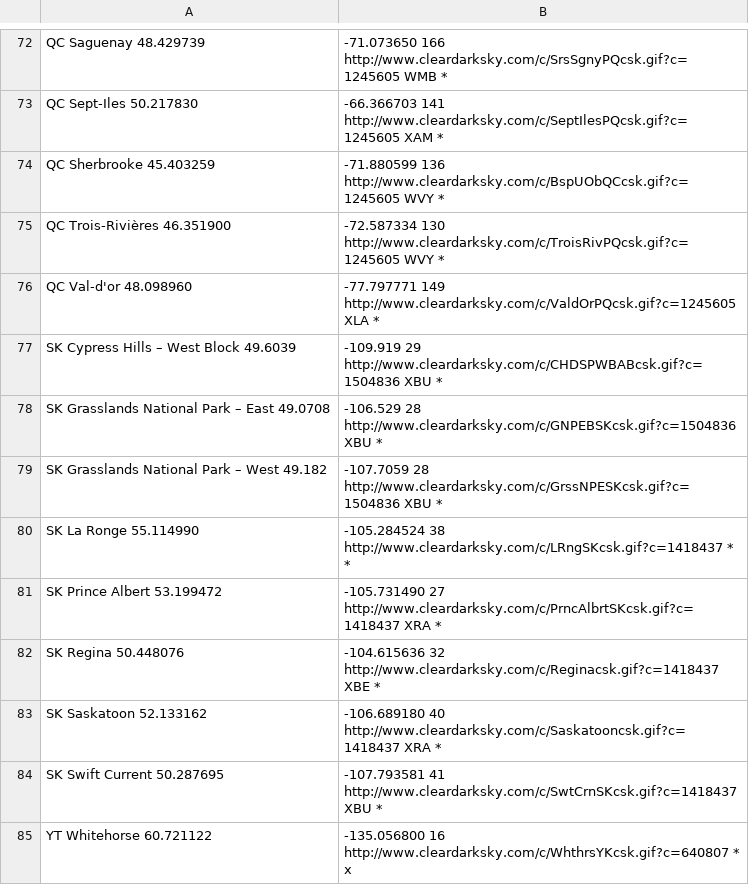
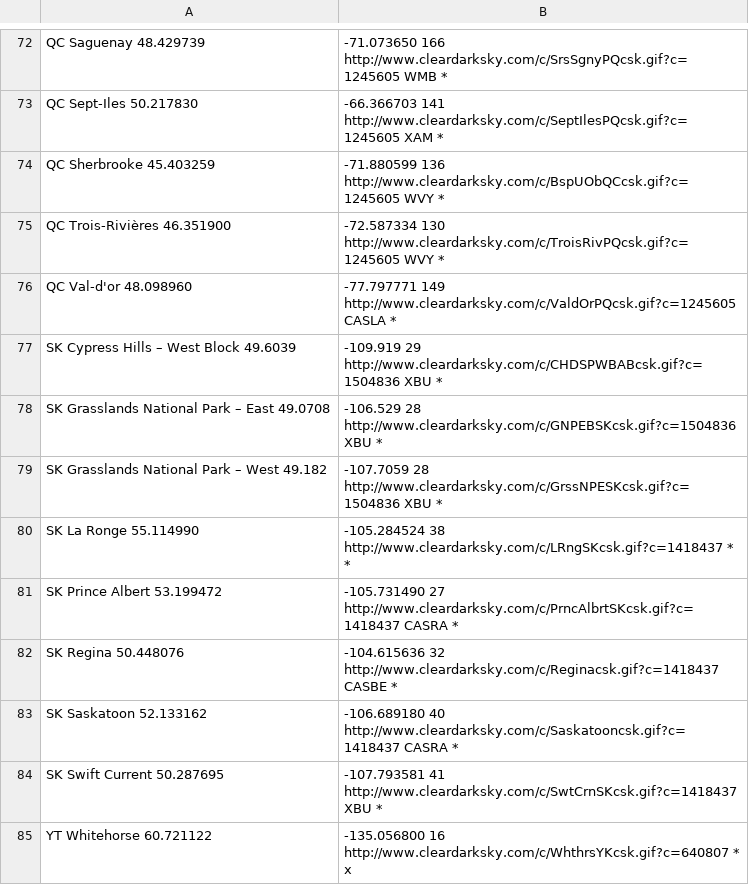
Before and after one commit to johanley/astro, a CSV file: dev/station_links/cda_links.csv, drawn as a sheet; only a part is shown, gaps mark what is left out; the diff covers the shown part only.

```diff
--- a/dev/station_links/cda_links.csv
+++ b/dev/station_links/cda_links.csv
@@ -75,3 +75,3 @@ QC	Sherbrooke	45.403259, -71.880599 	136	http://www.cleardarksky.com/c/BspUObQCc
 QC	Trois-Rivières	46.351900, -72.587334 	130	http://www.cleardarksky.com/c/TroisRivPQcsk.gif?c=1245605 	WVY	*
-QC	Val-d'or	48.098960, -77.797771 	149	http://www.cleardarksky.com/c/ValdOrPQcsk.gif?c=1245605 	XLA	*
+QC	Val-d'or	48.098960, -77.797771 	149	http://www.cleardarksky.com/c/ValdOrPQcsk.gif?c=1245605 	CASLA	*
 SK	Cypress Hills – West Block	49.6039,-109.919	29	http://www.cleardarksky.com/c/CHDSPWBABcsk.gif?c=1504836 	XBU	*
@@ -80,5 +80,5 @@ SK	Grasslands National Park – West	49.182,-107.7059	28	http://www.cleardarksky
 SK	La Ronge	55.114990, -105.284524	38	http://www.cleardarksky.com/c/LRngSKcsk.gif?c=1418437 	*	*
-SK	Prince Albert	53.199472, -105.731490	27	http://www.cleardarksky.com/c/PrncAlbrtSKcsk.gif?c=1418437 	XRA	*
-SK	Regina	50.448076, -104.615636	32	http://www.cleardarksky.com/c/Reginacsk.gif?c=1418437 	XBE	*
-SK	Saskatoon	52.133162, -106.689180	40	http://www.cleardarksky.com/c/Saskatooncsk.gif?c=1418437 	XRA	*
+SK	Prince Albert	53.199472, -105.731490	27	http://www.cleardarksky.com/c/PrncAlbrtSKcsk.gif?c=1418437 	CASRA	*
+SK	Regina	50.448076, -104.615636	32	http://www.cleardarksky.com/c/Reginacsk.gif?c=1418437 	CASBE	*
+SK	Saskatoon	52.133162, -106.689180	40	http://www.cleardarksky.com/c/Saskatooncsk.gif?c=1418437 	CASRA	*
 SK	Swift Current	50.287695, -107.793581	41	http://www.cleardarksky.com/c/SwtCrnSKcsk.gif?c=1418437 	XBU	*
```
Also changed, not shown: 23 edited cells elsewhere in this file, 4 other files.
